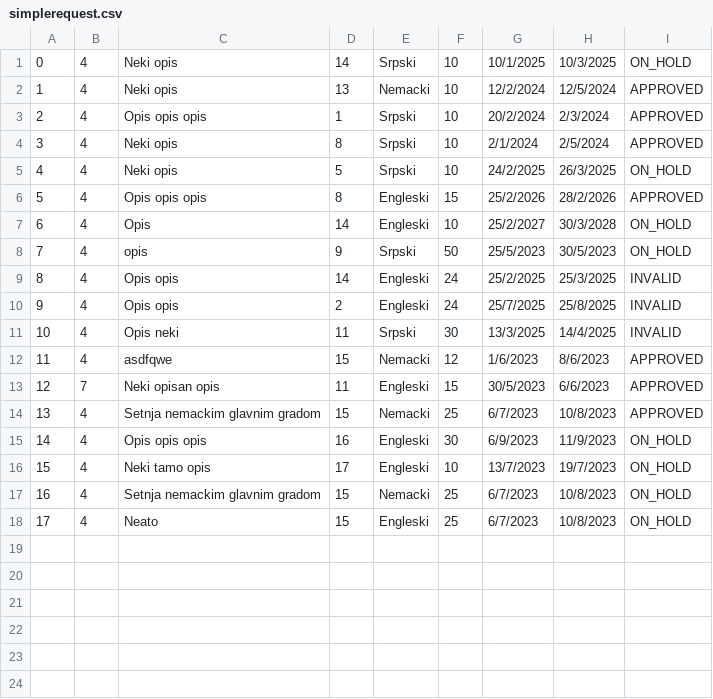
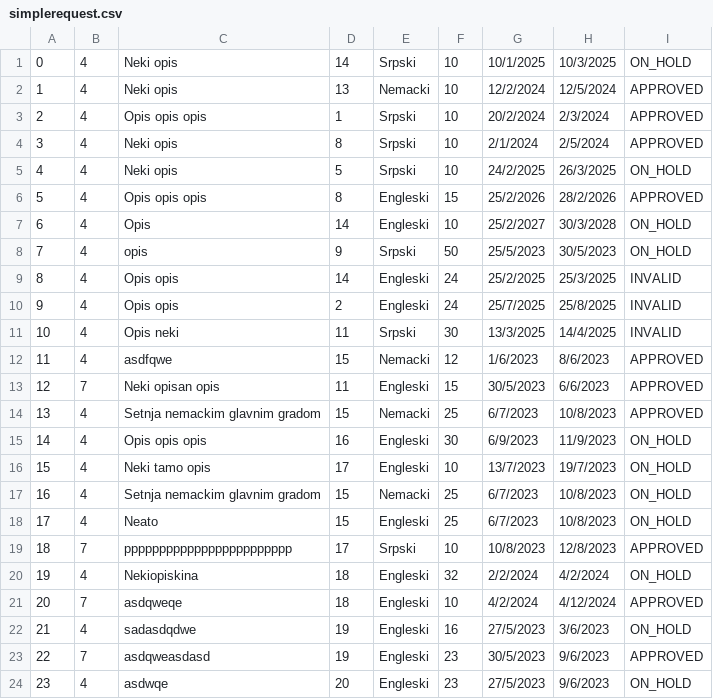
Before and after one commit to banja001/Alt-F4, a CSV file: booking/booking/Resources/Data/simplerequest.csv, drawn as a sheet; the diff names each change by its address in the sheet, - before the commit and + after, or states it on an @@ line.

```diff
--- a/booking/booking/Resources/Data/simplerequest.csv
+++ b/booking/booking/Resources/Data/simplerequest.csv
+row 19: 18 | 7 | pppppppppppppppppppppppp | 17 | Srpski | 10 | 10/8/2023 | 12/8/2023 | APPROVED
+row 20: 19 | 4 | Nekiopiskina | 18 | Engleski | 32 | 2/2/2024 | 4/2/2024 | ON_HOLD
+row 21: 20 | 7 | asdqweqe | 18 | Engleski | 10 | 4/2/2024 | 4/12/2024 | APPROVED
+row 22: 21 | 4 | sadasdqdwe | 19 | Engleski | 16 | 27/5/2023 | 3/6/2023 | ON_HOLD
+row 23: 22 | 7 | asdqweasdasd | 19 | Engleski | 23 | 30/5/2023 | 9/6/2023 | APPROVED
+row 24: 23 | 4 | asdwqe | 20 | Engleski | 23 | 27/5/2023 | 9/6/2023 | ON_HOLD
```
Also changed, not shown: booking/booking/Resources/Data/checkpoint.csv, booking/booking/Resources/Data/location.csv, 10 other files.
